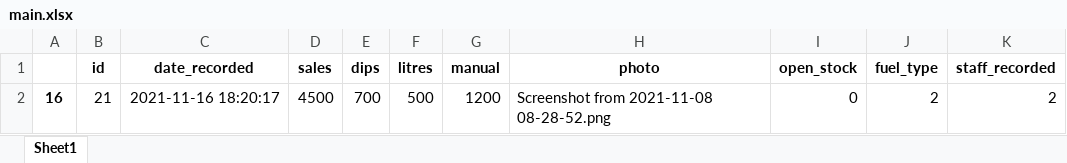
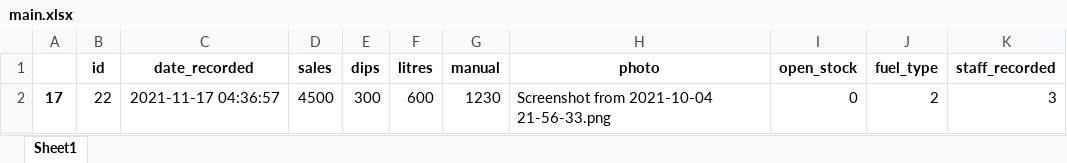
Before and after one commit to kenreagan/flask-petroldash, an Excel workbook: main.xlsx, sheet Sheet1, drawn as a sheet; values as stored, in another font and other column widths than the file's, no borders; removed rows and columns are numbered as before the commit, all else as after; the diff names each change by its address in the sheet, - before the commit and + after, or states it on an @@ line.

Commit message:
added date funcs

```diff
--- a/main.xlsx (sheet Sheet1)
+++ b/main.xlsx (sheet Sheet1)
-row 2: 16 | 21 | 2021-11-16 18:20:17 | 4500 | 700 | 500 | 1200 | Screenshot from 2021-11-08 08-28-52.png | 0 | 2 | 2
+row 2: 17 | 22 | 2021-11-17 04:36:57 | 4500 | 300 | 600 | 1230 | Screenshot from 2021-10-04 21-56-33.png | 0 | 2 | 3
```
Also changed, not shown: 3 other files.
